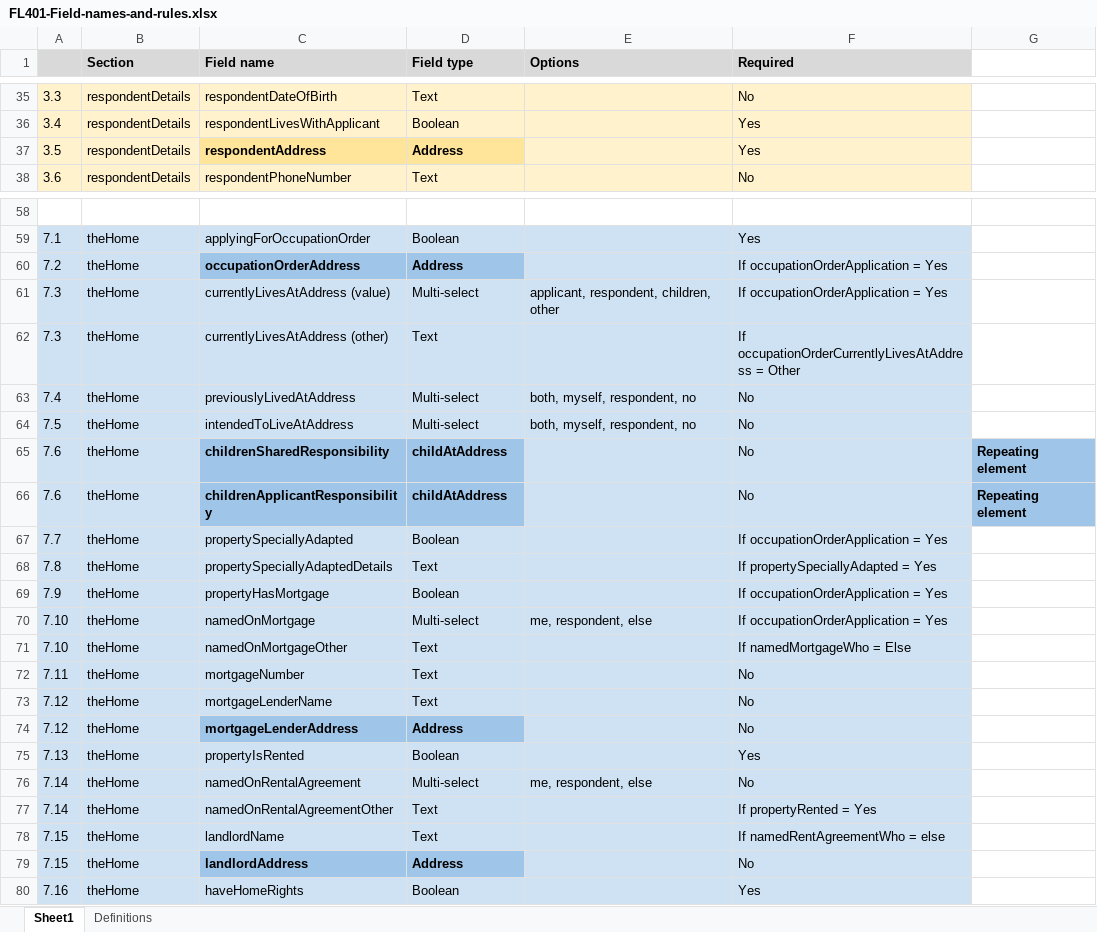
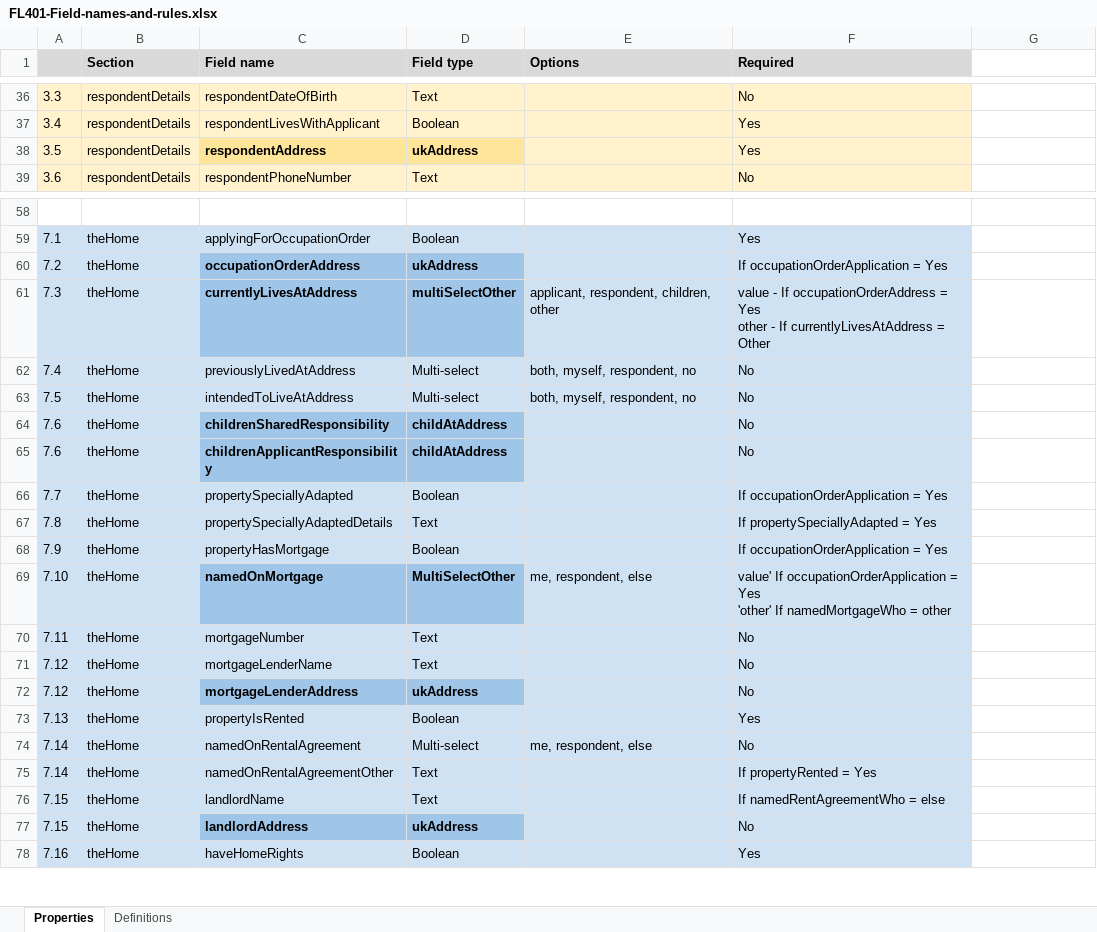
Before and after one commit to electricputty/FL401-data-schema, an Excel workbook: resources/FL401-Field-names-and-rules.xlsx, sheet Properties, drawn as a sheet; only a part is shown, gaps mark what is left out; values as stored, in another font and other column widths than the file's, no borders; charts and pictures not drawn; removed rows and columns are numbered as before the commit, all else as after; ↵ is a line break in a cell; the diff covers the shown part only; the diff names each change by its address in the sheet, - before the commit and + after, or states it on an @@ line.

Commit message:
Updated Excel Spreadsheet to reflect latest updates to schema

```diff
--- a/resources/FL401-Field-names-and-rules.xlsx (sheet Properties)
+++ b/resources/FL401-Field-names-and-rules.xlsx (sheet Properties)
-sheet tab: Sheet1
+sheet tab: Properties
-D38 (Field type): Address
+D38 (Field type): ukAddress
-D60 (Field type): Address
+D60 (Field type): ukAddress
-C61 (Field name): currentlyLivesAtAddress (value)
+C61 (Field name): currentlyLivesAtAddress
@@ C61:D61 bold: off → on, fill: #CFE2F3 → #9FC5E8 @@
-D61 (Field type): Multi-select
+D61 (Field type): multiSelectOther
-F61 (Required): If occupationOrderApplication = Yes
+F61 (Required): value - If occupationOrderAddress = Yes ↵ other - If currentlyLivesAtAddress = Other
-row 62: 7.3 | theHome | currentlyLivesAtAddress (other) | Text |  | If occupationOrderCurrentlyLivesAtAddress = Other
-G64:G65: Repeating element
+G64:G65: (empty)
-G64:G65 fill: #9FC5E8
+G64:G65 fill: none
@@ C69:D69 bold: off → on, fill: #CFE2F3 → #9FC5E8 @@
-D69 (Field type): Multi-select
+D69 (Field type): MultiSelectOther
-F69 (Required): If occupationOrderApplication = Yes
+F69 (Required): value' If occupationOrderApplication = Yes ↵ 'other' If namedMortgageWho = other
-row 71: 7.10 | theHome | namedOnMortgageOther | Text |  | If namedMortgageWho = Else
-D72 (Field type): Address
+D72 (Field type): ukAddress
-D77 (Field type): Address
+D77 (Field type): ukAddress
```
Also changed, not shown: 1 added row, 3 removed rows, 27 edited cells and cell formats elsewhere in this sheet, sheet Definitions, hidden cells.
